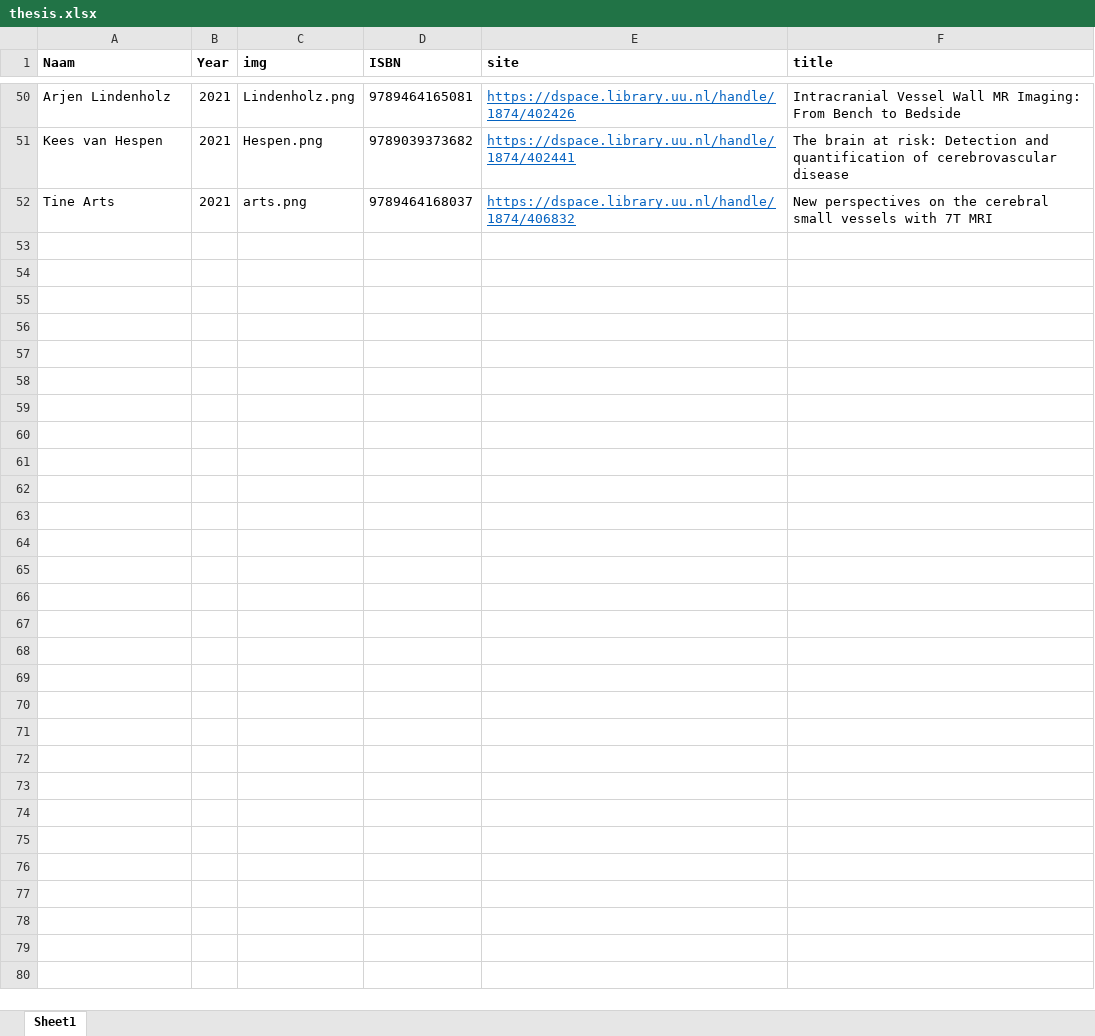
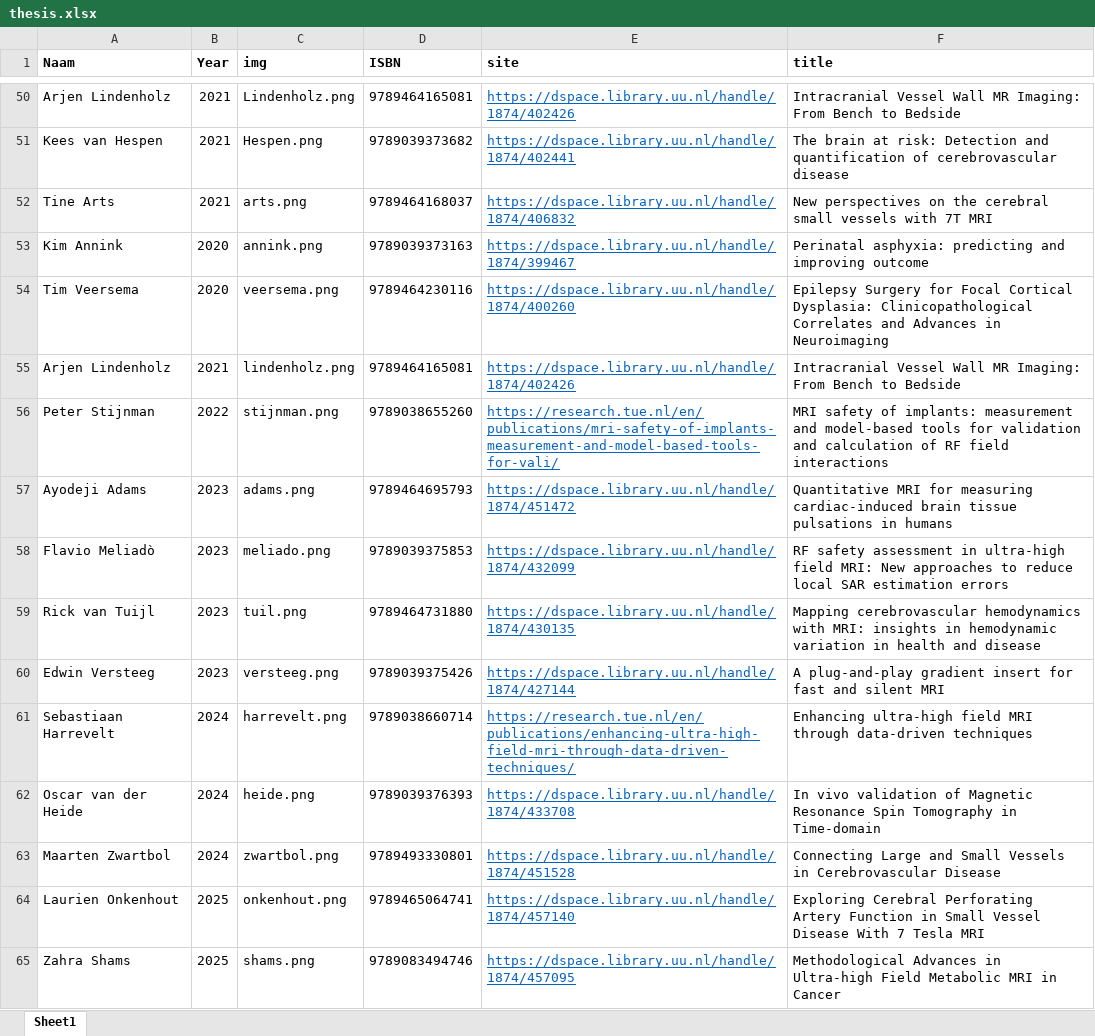
Before and after one commit to mfroeling/7TMRI-website, an Excel workbook: assets/images/thesis/thesis.xlsx, sheet Sheet1, drawn as a sheet; only a part is shown, gaps mark what is left out; values as stored, in another font and other column widths than the file's, no borders; the diff names each change by its address in the sheet, - before the commit and + after, or states it on an @@ line.

Commit message:
update thesis

```diff
--- a/assets/images/thesis/thesis.xlsx (sheet Sheet1)
+++ b/assets/images/thesis/thesis.xlsx (sheet Sheet1)
+row 53: Kim Annink | 2020 | annink.png | 9789039373163 | https://dspace.library.uu.nl/handle/1874/399467 | Perinatal asphyxia: predicting and improving outcome
+row 54: Tim Veersema | 2020 | veersema.png | 9789464230116 | https://dspace.library.uu.nl/handle/1874/400260 | Epilepsy Surgery for Focal Cortical Dysplasia: Clinicopathological Correlates and Advances in Neuroimaging
+row 55: Arjen Lindenholz | 2021 | lindenholz.png | 9789464165081 | https://dspace.library.uu.nl/handle/1874/402426 | Intracranial Vessel Wall MR Imaging: From Bench to Bedside
+row 56: Peter Stijnman | 2022 | stijnman.png | 9789038655260 | https://research.tue.nl/en/publications/mri-safety-of-implants-measurement-and-model-based-tools-for-vali/ | MRI safety of implants: measurement and model-based tools for validation and calculation of RF field interactions
+row 57: Ayodeji Adams | 2023 | adams.png | 9789464695793 | https://dspace.library.uu.nl/handle/1874/451472 | Quantitative MRI for measuring cardiac-induced brain tissue pulsations in humans
+row 58: Flavio Meliadò | 2023 | meliado.png | 9789039375853 | https://dspace.library.uu.nl/handle/1874/432099 | RF safety assessment in ultra-high field MRI: New approaches to reduce local SAR estimation errors
+row 59: Rick van Tuijl | 2023 | tuil.png | 9789464731880 | https://dspace.library.uu.nl/handle/1874/430135 | Mapping cerebrovascular hemodynamics with MRI: insights in hemodynamic variation in health and disease
+row 60: Edwin Versteeg | 2023 | versteeg.png | 9789039375426 | https://dspace.library.uu.nl/handle/1874/427144 | A plug-and-play gradient insert for fast and silent MRI
+row 61: Sebastiaan Harrevelt | 2024 | harrevelt.png | 9789038660714 | https://research.tue.nl/en/publications/enhancing-ultra-high-field-mri-through-data-driven-techniques/ | Enhancing ultra-high field MRI through data-driven techniques
+row 62: Oscar van der Heide | 2024 | heide.png | 9789039376393 | https://dspace.library.uu.nl/handle/1874/433708 | In vivo validation of Magnetic Resonance Spin Tomography in Time-domain
+row 63: Maarten Zwartbol | 2024 | zwartbol.png | 9789493330801 | https://dspace.library.uu.nl/handle/1874/451528 | Connecting Large and Small Vessels in Cerebrovascular Disease
+row 64: Laurien Onkenhout | 2025 | onkenhout.png | 9789465064741 | https://dspace.library.uu.nl/handle/1874/457140 | Exploring Cerebral Perforating Artery Function in Small Vessel Disease With 7 Tesla MRI
+row 65: Zahra Shams | 2025 | shams.png | 9789083494746 | https://dspace.library.uu.nl/handle/1874/457095 | Methodological Advances in Ultra-high Field Metabolic MRI in Cancer
```
Also changed, not shown: 29 other files.
